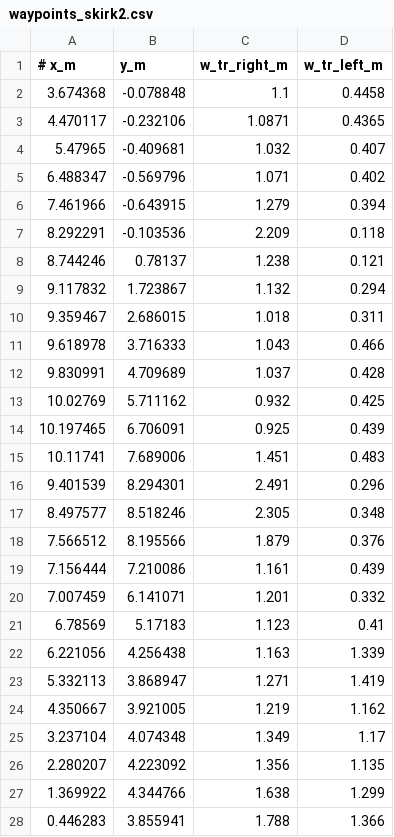
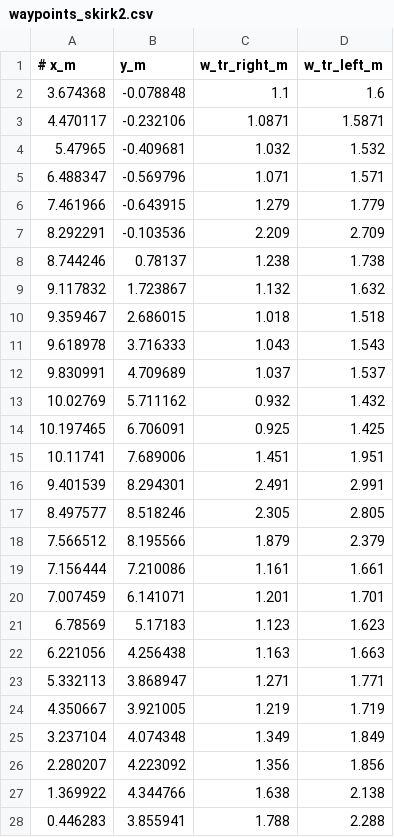
Before and after one commit to RithwikU/global_racetrajectory_optimization, a CSV file: inputs/tracks/waypoints_skirk2.csv, drawn as a sheet; only a part is shown; the diff covers the shown part only.

```diff
--- a/inputs/tracks/waypoints_skirk2.csv
+++ b/inputs/tracks/waypoints_skirk2.csv
@@ -1,28 +1,28 @@
 # x_m,y_m,w_tr_right_m,w_tr_left_m
-3.674368,-0.078848,1.1,0.4458
-4.470117,-0.232106,1.0871,0.4365
-5.47965,-0.409681,1.032,0.407
-6.488347,-0.569796,1.071,0.402
-7.461966,-0.643915,1.279,0.394
-8.292291,-0.103536,2.209,0.118
-8.744246,0.78137,1.238,0.121
-9.117832,1.723867,1.132,0.294
-9.359467,2.686015,1.018,0.311
-9.618978,3.716333,1.043,0.466
-9.830991,4.709689,1.037,0.428
-10.02769,5.711162,0.932,0.425
-10.197465,6.706091,0.925,0.439
-10.11741,7.689006,1.451,0.483
-9.401539,8.294301,2.491,0.296
-8.497577,8.518246,2.305,0.348
-7.566512,8.195566,1.879,0.376
-7.156444,7.210086,1.161,0.439
-7.007459,6.141071,1.201,0.332
-6.78569,5.17183,1.123,0.41
-6.221056,4.256438,1.163,1.339
-5.332113,3.868947,1.271,1.419
-4.350667,3.921005,1.219,1.162
-3.237104,4.074348,1.349,1.17
-2.280207,4.223092,1.356,1.135
-1.369922,4.344766,1.638,1.299
-0.446283,3.855941,1.788,1.366
+3.674368,-0.078848,1.1,1.6
+4.470117,-0.232106,1.0871,1.5871
+5.47965,-0.409681,1.032,1.532
+6.488347,-0.569796,1.071,1.571
+7.461966,-0.643915,1.279,1.779
+8.292291,-0.103536,2.209,2.709
+8.744246,0.78137,1.238,1.738
+9.117832,1.723867,1.132,1.632
+9.359467,2.686015,1.018,1.518
+9.618978,3.716333,1.043,1.543
+9.830991,4.709689,1.037,1.537
+10.02769,5.711162,0.932,1.432
+10.197465,6.706091,0.925,1.425
+10.11741,7.689006,1.451,1.951
+9.401539,8.294301,2.491,2.991
+8.497577,8.518246,2.305,2.805
+7.566512,8.195566,1.879,2.379
+7.156444,7.210086,1.161,1.661
+7.007459,6.141071,1.201,1.701
+6.78569,5.17183,1.123,1.623
+6.221056,4.256438,1.163,1.663
+5.332113,3.868947,1.271,1.771
+4.350667,3.921005,1.219,1.719
+3.237104,4.074348,1.349,1.849
+2.280207,4.223092,1.356,1.856
+1.369922,4.344766,1.638,2.138
+0.446283,3.855941,1.788,2.288
```
Also changed, not shown: 6 edited cells elsewhere in this file, 2 other files.
